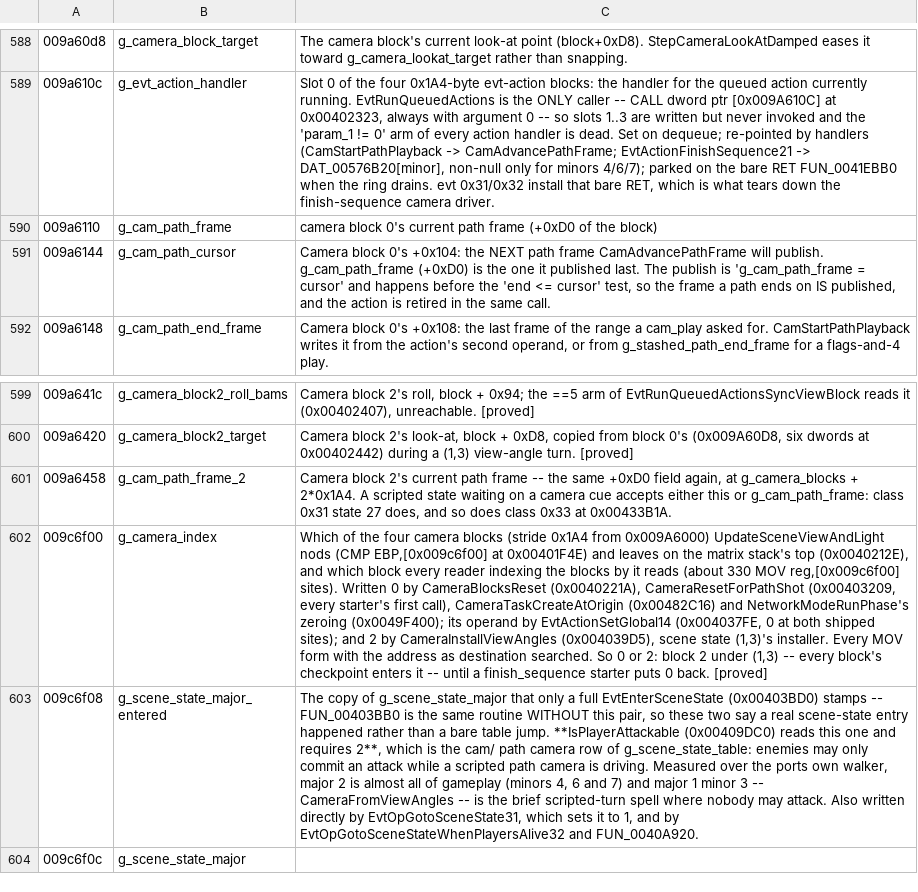
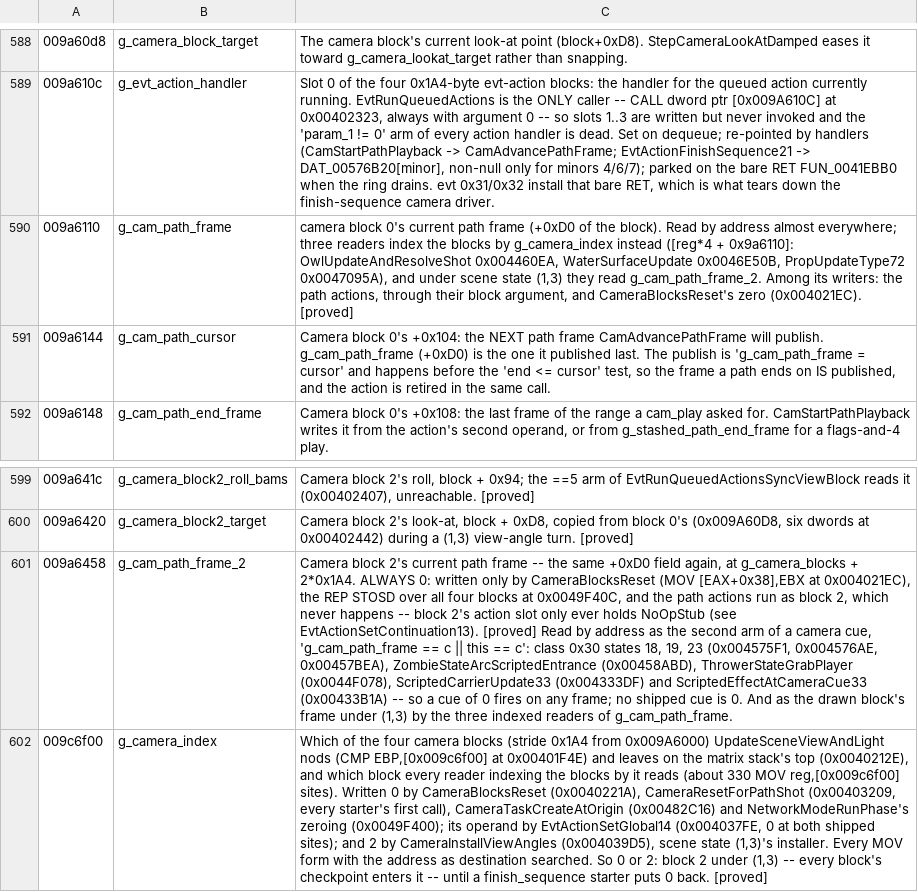
Before and after one commit to saul/hotd2-decomp, a TSV file: ghidra/annotations/globals.tsv, drawn as a sheet; only a part is shown, gaps mark what is left out; the shorter side is filled out with more unchanged rows; the diff names each change by its address in the sheet, - before the commit and + after, or states it on an @@ line.

```diff
--- a/ghidra/annotations/globals.tsv
+++ b/ghidra/annotations/globals.tsv
-C590: …of the block)
+C590: …of the block). Read by address almost everywhere; three readers index the blocks by g_camera_index instead ([reg*4 + 0x9a6110]: OwlUpdateAndResolveShot 0x004460EA, WaterSurfaceUpdate 0x0046E50B, PropUpdateType72 0x0047095A), and under scene state (1,3) they read g_cam_path_frame_2. Among its writers: the path actions, through their block argument, and CameraBlocksReset's zero (0x004021EC). [proved]
-C601: …+ 2*0x1A4. A scripted state waiting on a camera cue accepts either this or g_cam_path_frame: class 0x31 state 27 does, and so does class 0x33 at 0x00433B1A.
+C601: …+ 2*0x1A4. ALWAYS 0: written only by CameraBlocksReset (MOV [EAX+0x38],EBX at 0x004021EC), the REP STOSD over all four blocks at 0x0049F40C, and the path actions run as block 2, which never happens -- block 2's action slot only ever holds NoOpStub (see EvtActionSetContinuation13). [proved] Read by address as the second arm of a camera cue, 'g_cam_path_frame == c || this == c': class 0x30 states 18, 19, 23 (0x004575F1, 0x004576AE, 0x00457BEA), ZombieStateArcScriptedEntrance (0x00458ABD), ThrowerStateGrabPlayer (0x0044F078), ScriptedCarrierUpdate33 (0x004333DF) and ScriptedEffectAtCameraCue33 (0x00433B1A) -- so a cue of 0 fires on any frame; no shipped cue is 0. And as the drawn block's frame under (1,3) by the three indexed readers of g_cam_path_frame.
```
Also changed, not shown: ghidra/annotations/functions.tsv, 17 other files.
